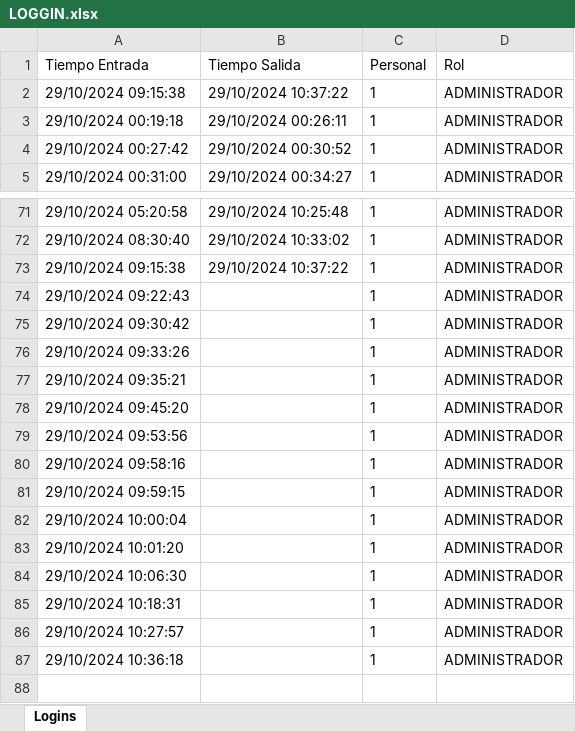
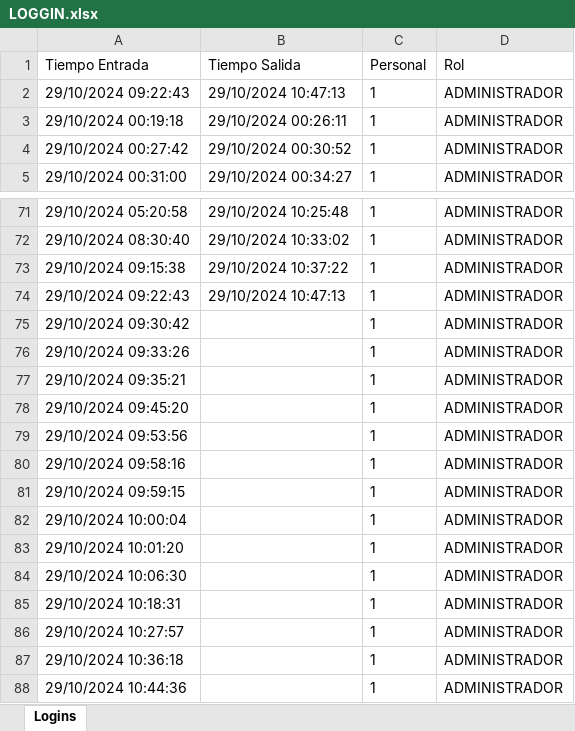
Before and after one commit to pinedahuella/Proyecto-Poo-Dist, an Excel workbook: ProyectoPooDist/excels/LOGGIN.xlsx, sheet Logins, drawn as a sheet; only a part is shown, gaps mark what is left out; values as stored, in another font and other column widths than the file's, no borders; the diff names each change by its address in the sheet, - before the commit and + after, or states it on an @@ line.

```diff
--- a/ProyectoPooDist/excels/LOGGIN.xlsx (sheet Logins)
+++ b/ProyectoPooDist/excels/LOGGIN.xlsx (sheet Logins)
-A2 (Tiempo Entrada): 29/10/2024 09:15:38
+A2 (Tiempo Entrada): 29/10/2024 09:22:43
-B2 (Tiempo Salida): 29/10/2024 10:37:22
+B2 (Tiempo Salida): 29/10/2024 10:47:13
-B74 (Tiempo Salida): (empty)
+B74 (Tiempo Salida): 29/10/2024 10:47:13
+row 88: 29/10/2024 10:44:36 |  | 1 | ADMINISTRADOR
```
Also changed, not shown: ProyectoPooDist/excels/PINEED.xlsx, ProyectoPooDist/excels/pedidos.xlsx, 1 other file.
